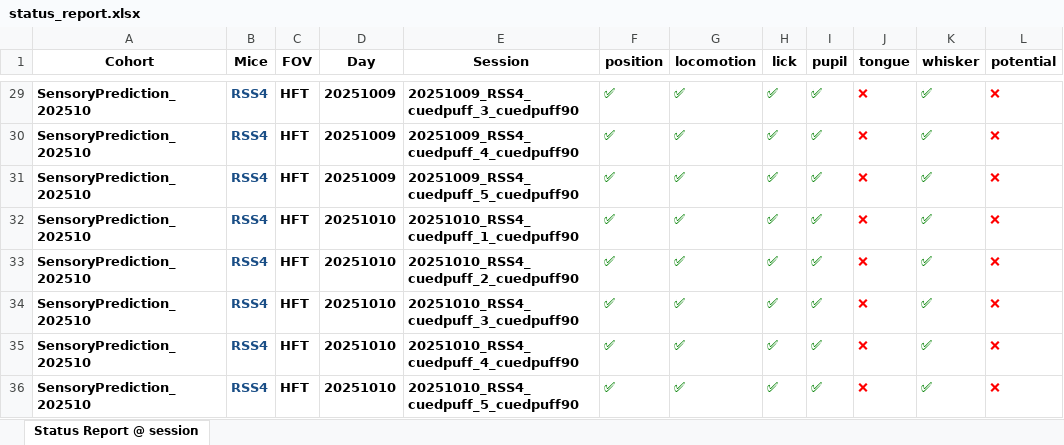
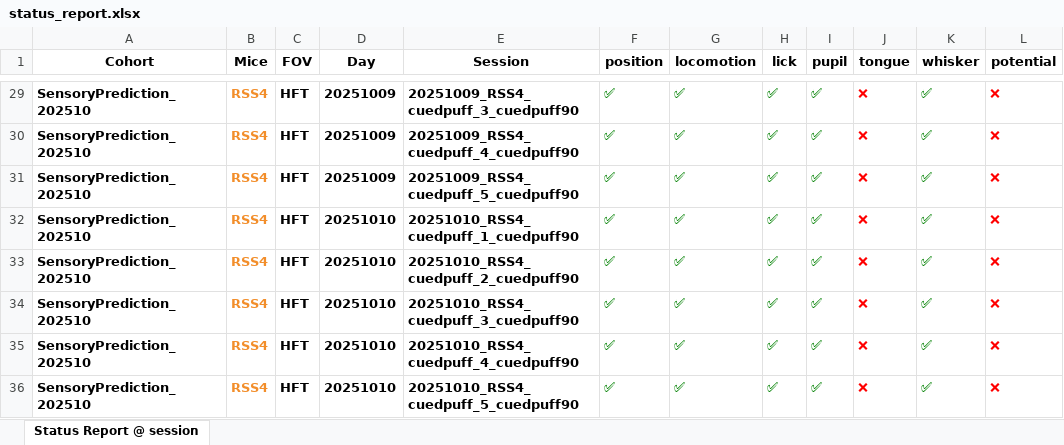
Before and after one commit to barthlab/ratatouille, an Excel workbook: cook/head_fixed_training_sensory_prediction/status_report.xlsx, sheet Status Report @ session, drawn as a sheet; only a part is shown, gaps mark what is left out; values as stored, in another font and other column widths than the file's, no borders; the diff covers the shown part only; the diff names each change by its address in the sheet, - before the commit and + after, or states it on an @@ line.

```diff
--- a/cook/head_fixed_training_sensory_prediction/status_report.xlsx (sheet Status Report @ session)
+++ b/cook/head_fixed_training_sensory_prediction/status_report.xlsx (sheet Status Report @ session)
-B29:B36 text colour: #1A4E86
+B29:B36 text colour: #F28E2B
```
Also changed, not shown: cell formats elsewhere in this sheet, 3 other files.
